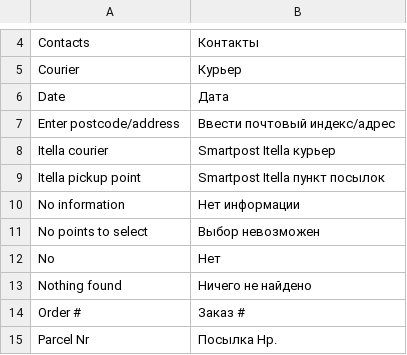
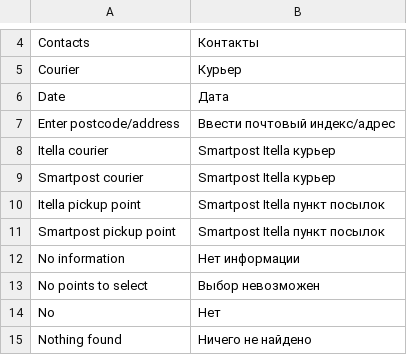
Before and after one commit to ItellaPlugins/itella-shipping-magento23, a CSV file: app/code/Itella/Shipping/i18n/ru_RU.csv, drawn as a sheet; only a part is shown, gaps mark what is left out; the shorter side is filled out with more unchanged rows.

```diff
--- a/app/code/Itella/Shipping/i18n/ru_RU.csv
+++ b/app/code/Itella/Shipping/i18n/ru_RU.csv
@@ -8,3 +8,5 @@
 "Itella courier","Smartpost Itella курьер"
+"Smartpost courier","Smartpost Itella курьер"
 "Itella pickup point","Smartpost Itella пункт посылок"
+"Smartpost pickup point","Smartpost Itella пункт посылок"
 "No information","Нет информации"
```
Also changed, not shown: app/code/Itella/Shipping/i18n/et_EE.csv, app/code/Itella/Shipping/i18n/lt_LT.csv, 18 other files.
